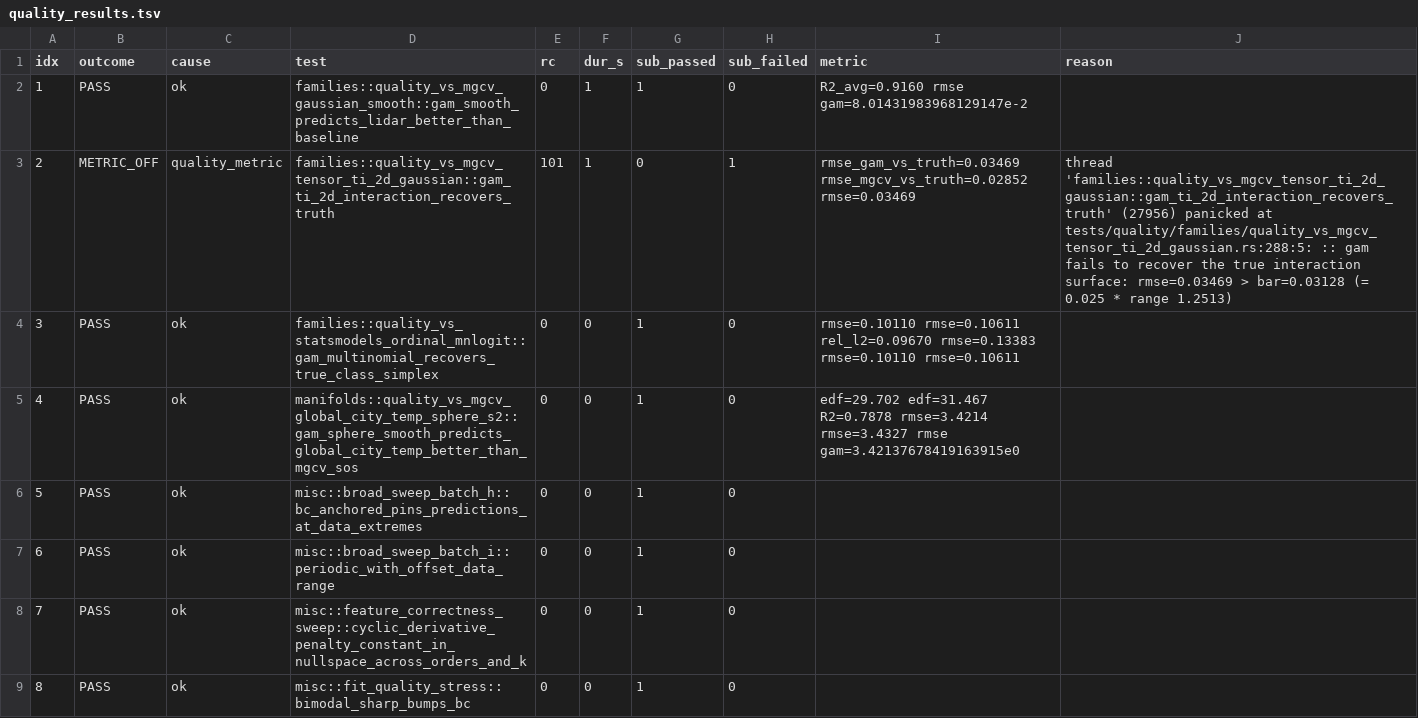
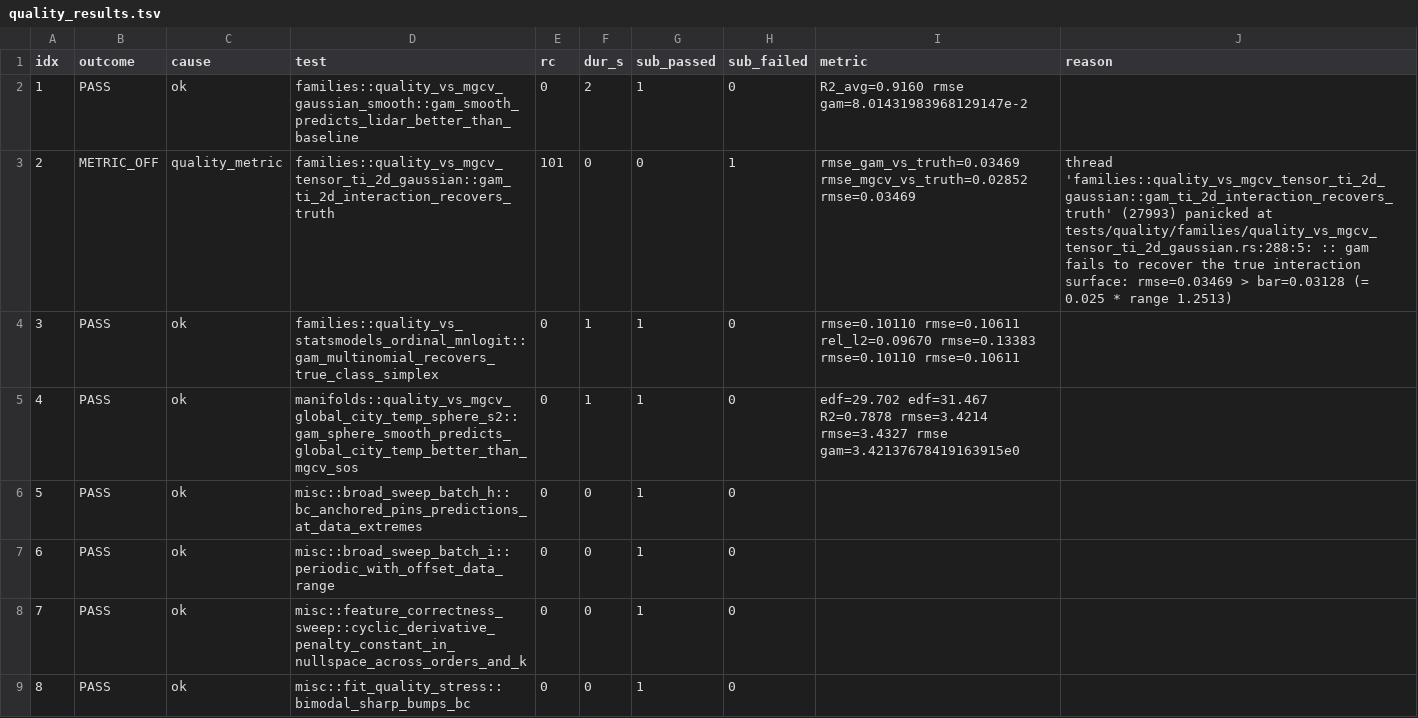
Before and after one commit to HomunculusLabs/gam, a TSV file: bench/gha_results/reference-quality/quality_results.tsv, drawn as a sheet; only a part is shown; the diff covers the shown part only.

```diff
--- a/bench/gha_results/reference-quality/quality_results.tsv
+++ b/bench/gha_results/reference-quality/quality_results.tsv
@@ -1,6 +1,6 @@
 idx	outcome	cause	test	rc	dur_s	sub_passed	sub_failed	metric	reason
-1	PASS	ok	families::quality_vs_mgcv_gaussian_smooth::gam_smooth_predicts_lidar_better_than_baseline	0	1	1	0	R2_avg=0.9160 rmse gam=8.01431983968129147e-2 	
-2	METRIC_OFF	quality_metric	families::quality_vs_mgcv_tensor_ti_2d_gaussian::gam_ti_2d_interaction_recovers_truth	101	1	0	1	rmse_gam_vs_truth=0.03469 rmse_mgcv_vs_truth=0.02852 rmse=0.03469 	thread 'families::quality_vs_mgcv_tensor_ti_2d_gaussian::gam_ti_2d_interaction_recovers_truth' (27956) panicked at tests/quality/families/quality_vs_mgcv_tensor_ti_2d_gaussian.rs:288:5: :: gam fails to recover the true interaction surface: rmse=0.03469 > bar=0.03128 (= 0.025 * range 1.2513)
-3	PASS	ok	families::quality_vs_statsmodels_ordinal_mnlogit::gam_multinomial_recovers_true_class_simplex	0	0	1	0	rmse=0.10110 rmse=0.10611 rel_l2=0.09670 rmse=0.13383 rmse=0.10110 rmse=0.10611 	
-4	PASS	ok	manifolds::quality_vs_mgcv_global_city_temp_sphere_s2::gam_sphere_smooth_predicts_global_city_temp_better_than_mgcv_sos	0	0	1	0	edf=29.702 edf=31.467 R2=0.7878 rmse=3.4214 rmse=3.4327 rmse gam=3.42137678419163915e0 	
+1	PASS	ok	families::quality_vs_mgcv_gaussian_smooth::gam_smooth_predicts_lidar_better_than_baseline	0	2	1	0	R2_avg=0.9160 rmse gam=8.01431983968129147e-2 	
+2	METRIC_OFF	quality_metric	families::quality_vs_mgcv_tensor_ti_2d_gaussian::gam_ti_2d_interaction_recovers_truth	101	0	0	1	rmse_gam_vs_truth=0.03469 rmse_mgcv_vs_truth=0.02852 rmse=0.03469 	thread 'families::quality_vs_mgcv_tensor_ti_2d_gaussian::gam_ti_2d_interaction_recovers_truth' (27993) panicked at tests/quality/families/quality_vs_mgcv_tensor_ti_2d_gaussian.rs:288:5: :: gam fails to recover the true interaction surface: rmse=0.03469 > bar=0.03128 (= 0.025 * range 1.2513)
+3	PASS	ok	families::quality_vs_statsmodels_ordinal_mnlogit::gam_multinomial_recovers_true_class_simplex	0	1	1	0	rmse=0.10110 rmse=0.10611 rel_l2=0.09670 rmse=0.13383 rmse=0.10110 rmse=0.10611 	
+4	PASS	ok	manifolds::quality_vs_mgcv_global_city_temp_sphere_s2::gam_sphere_smooth_predicts_global_city_temp_better_than_mgcv_sos	0	1	1	0	edf=29.702 edf=31.467 R2=0.7878 rmse=3.4214 rmse=3.4327 rmse gam=3.42137678419163915e0 	
 5	PASS	ok	misc::broad_sweep_batch_h::bc_anchored_pins_predictions_at_data_extremes	0	0	1	0		
```
Also changed, not shown: 163 edited cells elsewhere in this file, 3 other files.
